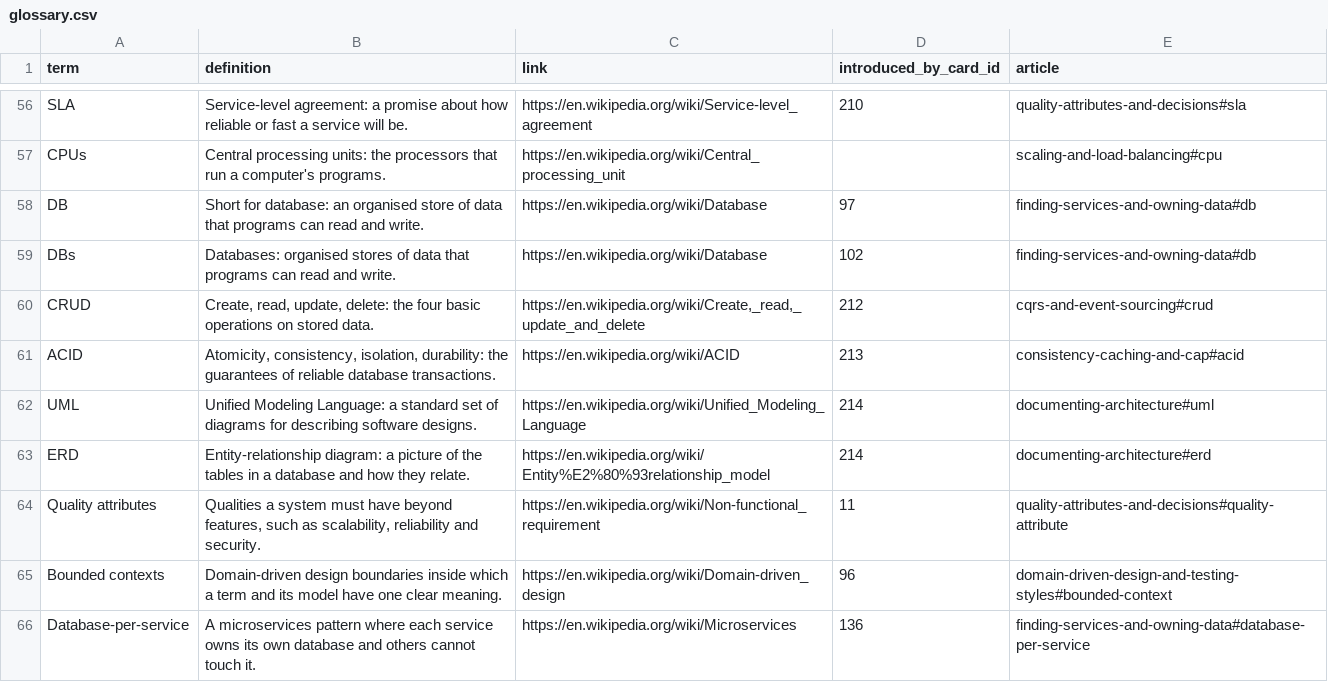
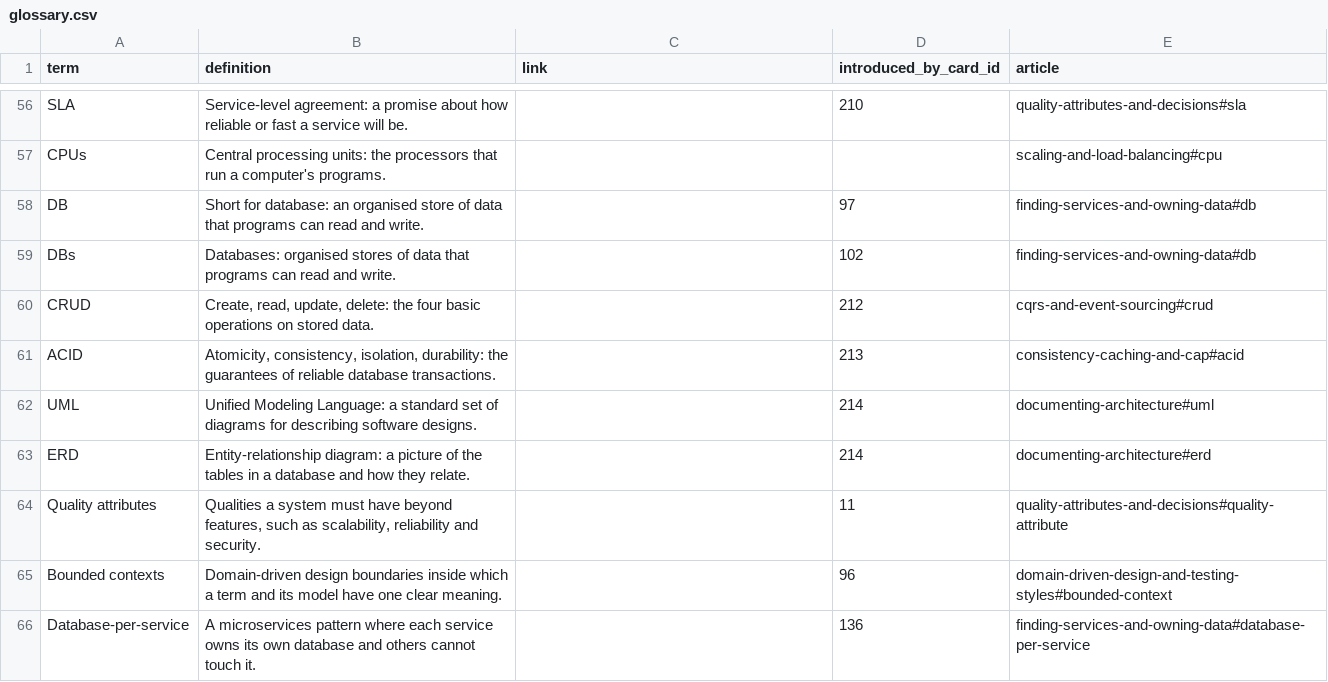
Before and after one commit to yaaddi-courses/software-architecture, a CSV file: source/glossary.csv, drawn as a sheet; only a part is shown, gaps mark what is left out; the diff covers the shown part only; the diff names each change by its address in the sheet, - before the commit and + after, or states it on an @@ line.

Commit message:
Learn more articles in a teacher's voice, article links in place of Wikipedia (v1.1.2)
14 short articles under source/articles/, written to a student in a natural
voice. A glossary term that has an article carries no outside link, so
tapping it opens the explanation inside the course.

```diff
--- a/source/glossary.csv
+++ b/source/glossary.csv
-C56 (link): https://en.wikipedia.org/wiki/Service-level_agreement
+C56 (link): (empty)
-C57 (link): https://en.wikipedia.org/wiki/Central_processing_unit
+C57 (link): (empty)
-C58:C59 (link): https://en.wikipedia.org/wiki/Database
+C58:C59 (link): (empty)
-C60 (link): https://en.wikipedia.org/wiki/Create,_read,_update_and_delete
+C60 (link): (empty)
-C61 (link): https://en.wikipedia.org/wiki/ACID
+C61 (link): (empty)
-C62 (link): https://en.wikipedia.org/wiki/Unified_Modeling_Language
+C62 (link): (empty)
-C63 (link): https://en.wikipedia.org/wiki/Entity%E2%80%93relationship_model
+C63 (link): (empty)
-C64 (link): https://en.wikipedia.org/wiki/Non-functional_requirement
+C64 (link): (empty)
-C65 (link): https://en.wikipedia.org/wiki/Domain-driven_design
+C65 (link): (empty)
-C66 (link): https://en.wikipedia.org/wiki/Microservices
+C66 (link): (empty)
```
Also changed, not shown: 51 edited cells elsewhere in this file, source/meta.csv, 16 other files.
